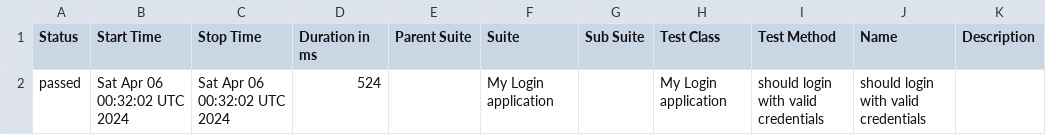
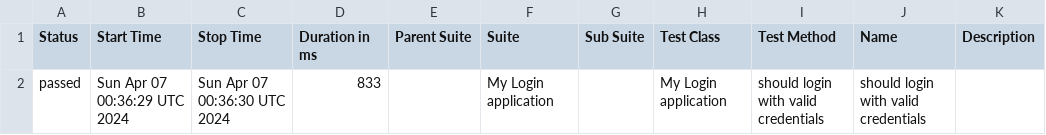
Before and after one commit to nanlabs/automation-seed, a CSV file: docs/data/suites.csv, drawn as a sheet.

```diff
--- a/docs/data/suites.csv
+++ b/docs/data/suites.csv
@@ -1,2 +1,2 @@
 "Status","Start Time","Stop Time","Duration in ms","Parent Suite","Suite","Sub Suite","Test Class","Test Method","Name","Description"
-"passed","Sat Apr 06 00:32:02 UTC 2024","Sat Apr 06 00:32:02 UTC 2024","524","","My Login application","","My Login application","should login with valid credentials","should login with valid credentials",""
+"passed","Sun Apr 07 00:36:29 UTC 2024","Sun Apr 07 00:36:30 UTC 2024","833","","My Login application","","My Login application","should login with valid credentials","should login with valid credentials",""
```
Also changed, not shown: 36 other files.
